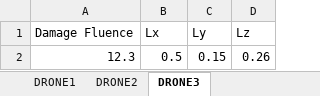
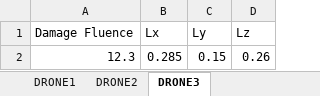
Before and after one commit to alexandre-heuchamps/Sandbox, an Excel workbook: Python/HEL/data/Drones_Params.xlsx, sheet DRONE3, drawn as a sheet; values as stored, in another font and other column widths than the file's, no borders; the diff names each change by its address in the sheet, - before the commit and + after, or states it on an @@ line.

```diff
--- a/Python/HEL/data/Drones_Params.xlsx (sheet DRONE3)
+++ b/Python/HEL/data/Drones_Params.xlsx (sheet DRONE3)
-B2 (Lx): 0.5
+B2 (Lx): 0.285
```
Also changed, not shown: sheet DRONE2.
